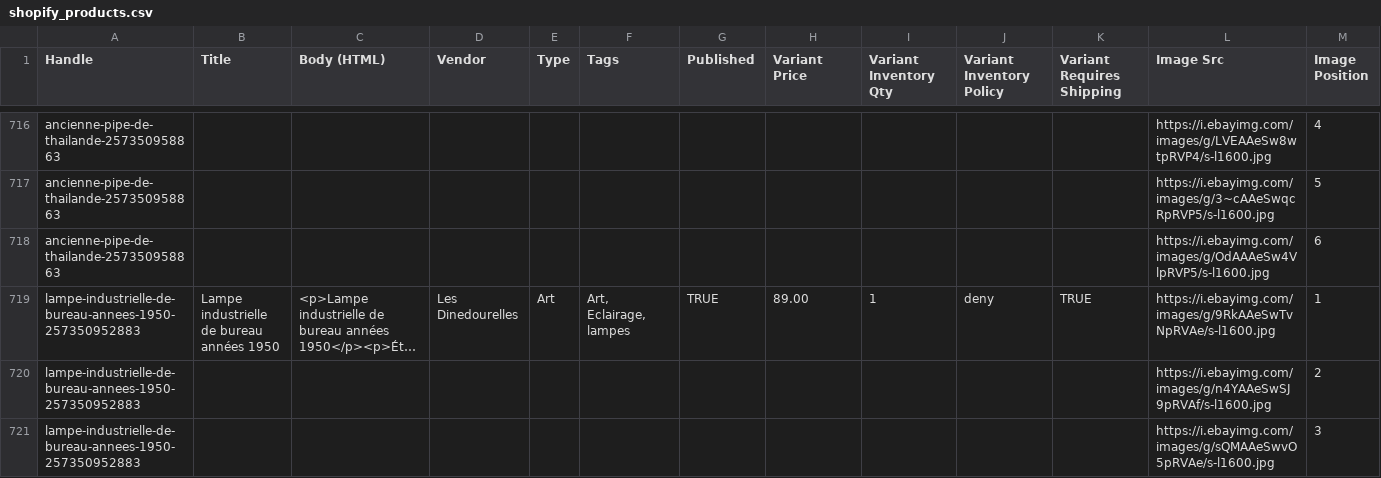
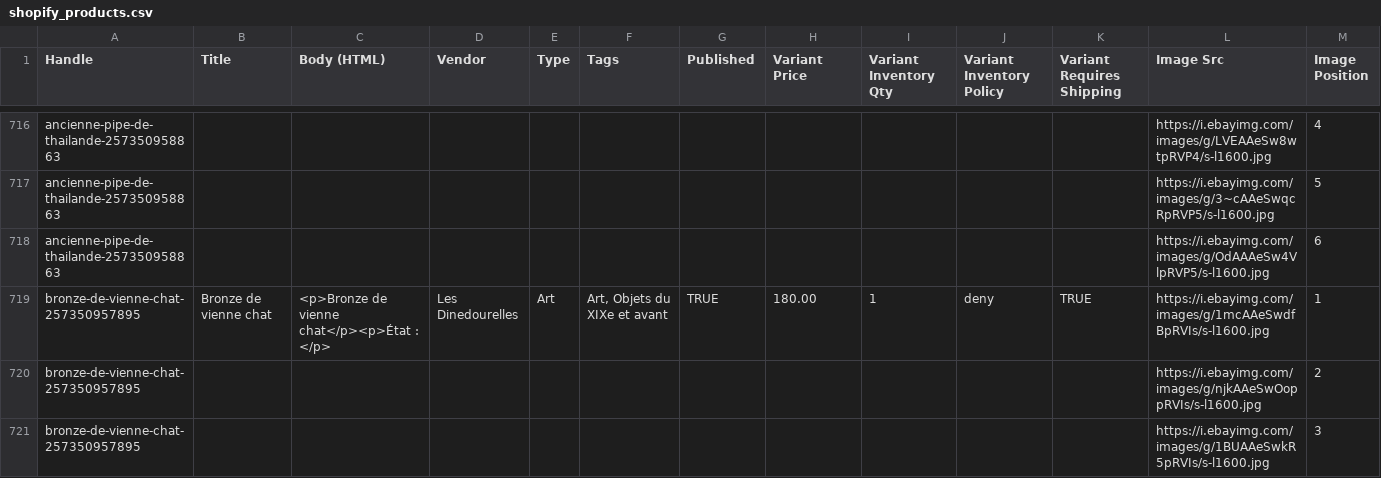
Before and after one commit to rgagrdzcrt/LesDinedourelles, a CSV file: shopify_products.csv, drawn as a sheet; only a part is shown, gaps mark what is left out; the shorter side is filled out with more unchanged rows; long unchanged cells end in …; rows hold the shown columns only; the diff covers the shown part only; the diff names each change by its address in the sheet, - before the commit and + after, or states it on an @@ line.

```diff
--- a/shopify_products.csv
+++ b/shopify_products.csv
+row 719: bronze-de-vienne-chat-257350957895 | Bronze de vienne chat | <p>Bronze de vienne chat</p><p>État : </p> | Les Dinedourelles | Art | Art, Objets du XIXe et avant | TRUE | 180.00 | 1 | deny | TRUE | https://i.ebayimg.com/images/g/1mcAAeSwdfBpRVIs/s-l1600.jpg | 1
+row 720: bronze-de-vienne-chat-257350957895 |  |  |  |  |  |  |  |  |  |  | https://i.ebayimg.com/images/g/njkAAeSwOoppRVIs/s-l1600.jpg | 2
+row 721: bronze-de-vienne-chat-257350957895 |  |  |  |  |  |  |  |  |  |  | https://i.ebayimg.com/images/g/1BUAAeSwkR5pRVIs/s-l1600.jpg | 3
```
Also changed, not shown: 8 added rows elsewhere in this file, pinterest.csv, 32 other files.
